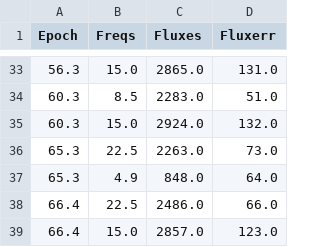
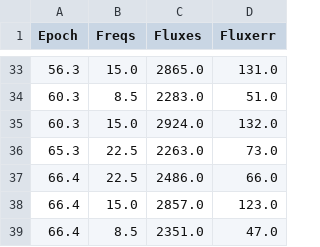
Before and after one commit to arvindb95/PySSA, a CSV file: comprehensive_soderberg_data.csv, drawn as a sheet; only a part is shown, gaps mark what is left out; the shorter side is filled out with more unchanged rows.

Commit message:
Corrected data and fit parameters. Added chi_sq calculations

```diff
--- a/comprehensive_soderberg_data.csv
+++ b/comprehensive_soderberg_data.csv
@@ -36,3 +36,2 @@ Epoch,Freqs,Fluxes,Fluxerr
 65.3,22.5,2263.0,73.0
-65.3,4.9,848.0,64.0
 66.4,22.5,2486.0,66.0
```
Also changed, not shown: 10 other files.
